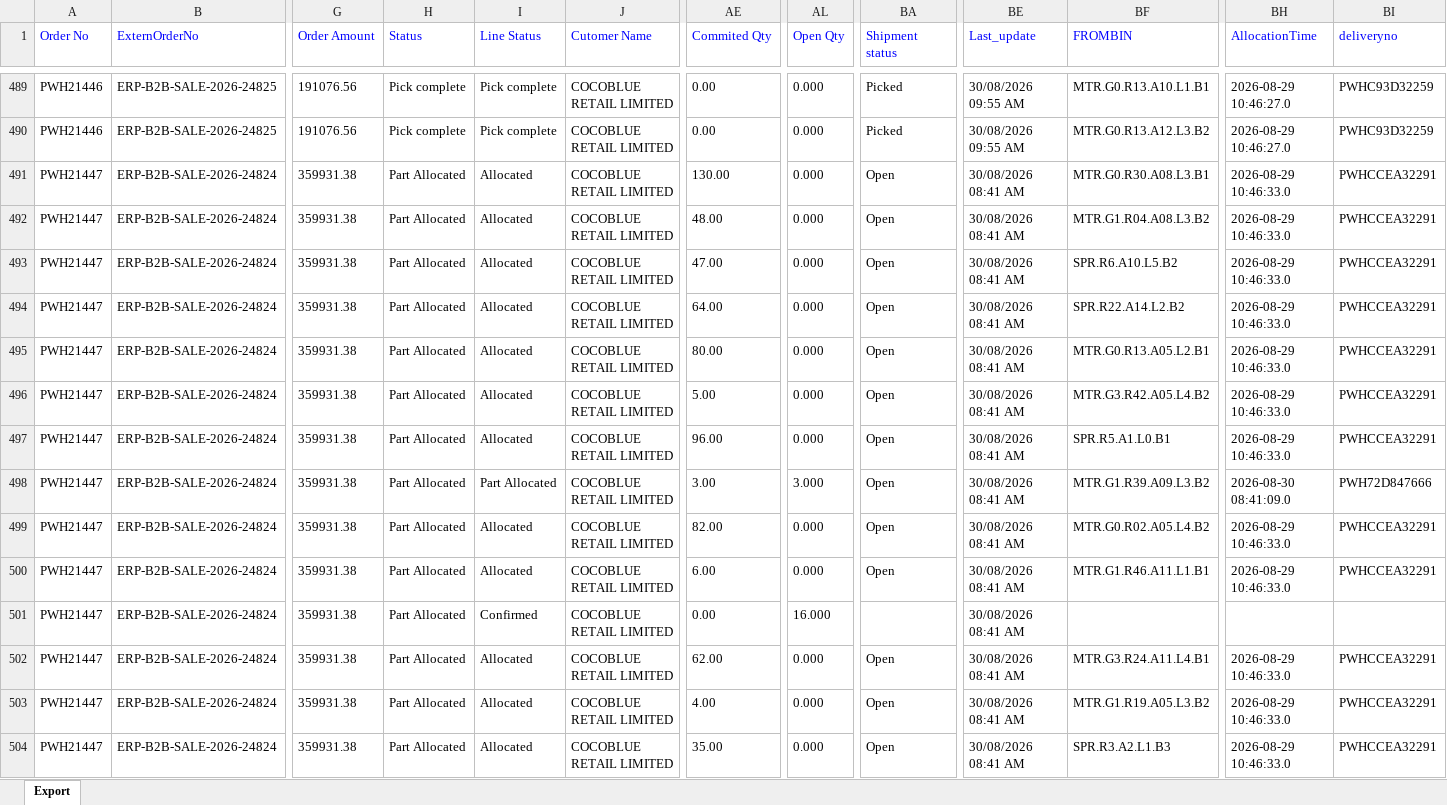
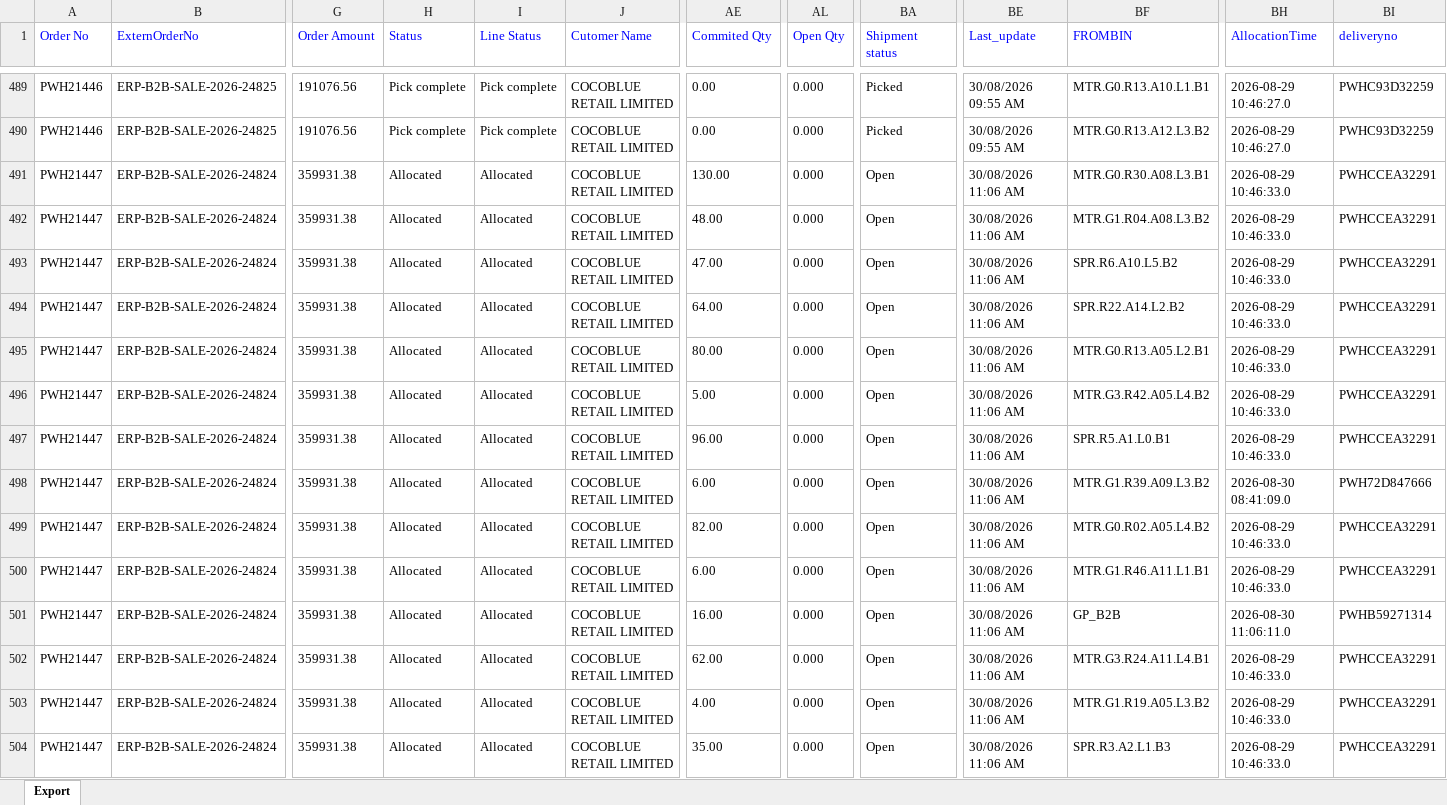
Before and after one commit to Kamal2-Pal/PW-Master-Dashboard-V2, an Excel workbook: data.xlsx, sheet Export, drawn as a sheet; only a part is shown, gaps mark what is left out; values as stored, in another font and other column widths than the file's, no borders; the diff covers the shown part only; the diff names each change by its address in the sheet, - before the commit and + after, or states it on an @@ line.

```diff
--- a/data.xlsx (sheet Export)
+++ b/data.xlsx (sheet Export)
-H491:H504 (Status): Part Allocated
+H491:H504 (Status): Allocated
-BE491:BE504 (Last_update): 30/08/2026 08:41 AM
+BE491:BE504 (Last_update): 30/08/2026 11:06 AM
-I498 (Line Status): Part Allocated
+I498 (Line Status): Allocated
-AE498 (Commited Qty): 3.00
+AE498 (Commited Qty): 6.00
-AL498 (Open Qty): 3.000
+AL498 (Open Qty): 0.000
-I501 (Line Status): Confirmed
+I501 (Line Status): Allocated
-AE501 (Commited Qty): 0.00
+AE501 (Commited Qty): 16.00
-AL501 (Open Qty): 16.000
+AL501 (Open Qty): 0.000
-BA501 (Shipment status): (empty)
+BA501 (Shipment status): Open
-BF501 (FROMBIN): (empty)
+BF501 (FROMBIN): GP_B2B
-BH501 (AllocationTime): (empty)
+BH501 (AllocationTime): 2026-08-30 11:06:11.0
-BI501 (deliveryno): (empty)
+BI501 (deliveryno): PWHB59271314
```
Also changed, not shown: 346 edited cells elsewhere in this sheet.
